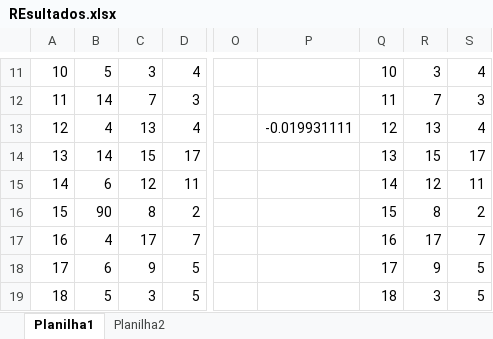
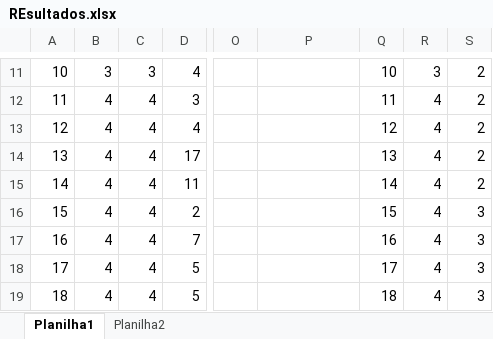
Before and after one commit to BeholderDEV/PethFinder, an Excel workbook: REsultados.xlsx, sheet Planilha1, drawn as a sheet; only a part is shown, gaps mark what is left out; values as stored, in another font and other column widths than the file's, no borders; charts and pictures not drawn; the diff covers the shown part only; the diff names each change by its address in the sheet, - before the commit and + after, or states it on an @@ line.

```diff
--- a/REsultados.xlsx (sheet Planilha1)
+++ b/REsultados.xlsx (sheet Planilha1)
-B11: 5
+B11: 3
-S11: 4
+S11: 2
-B12: 14
+B12: 4
-C12: 7
+C12: 4
-R12: 7
+R12: 4
-S12: 3
+S12: 2
-C13: 13
+C13: 4
-P13: -0.019931111
+P13: (empty)
-R13: 13
+R13: 4
-S13: 4
+S13: 2
-B14: 14
+B14: 4
-C14: 15
+C14: 4
-R14: 15
+R14: 4
-S14: 17
+S14: 2
-B15: 6
+B15: 4
-C15: 12
+C15: 4
-R15: 12
+R15: 4
-S15: 11
+S15: 2
-B16: 90
+B16: 4
-C16: 8
+C16: 4
-R16: 8
+R16: 4
-S16: 2
+S16: 3
-C17: 17
+C17: 4
-R17: 17
+R17: 4
-S17: 7
+S17: 3
-B18: 6
+B18: 4
-C18: 9
+C18: 4
-R18: 9
+R18: 4
-S18:S19: 5
+S18:S19: 3
-B19: 5
+B19: 4
-C19: 3
+C19: 4
-R19: 3
+R19: 4
```
Also changed, not shown: 333 edited cells elsewhere in this sheet, charts or pictures.
